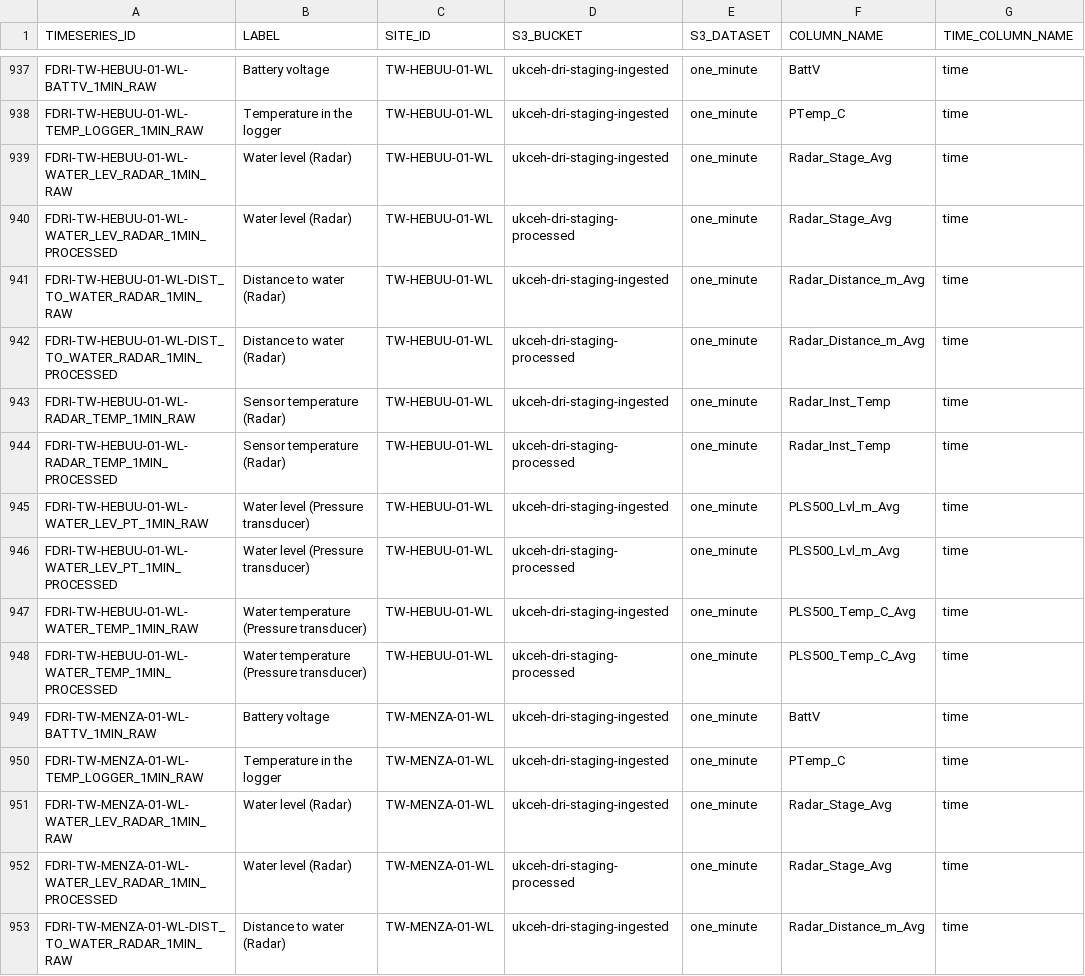
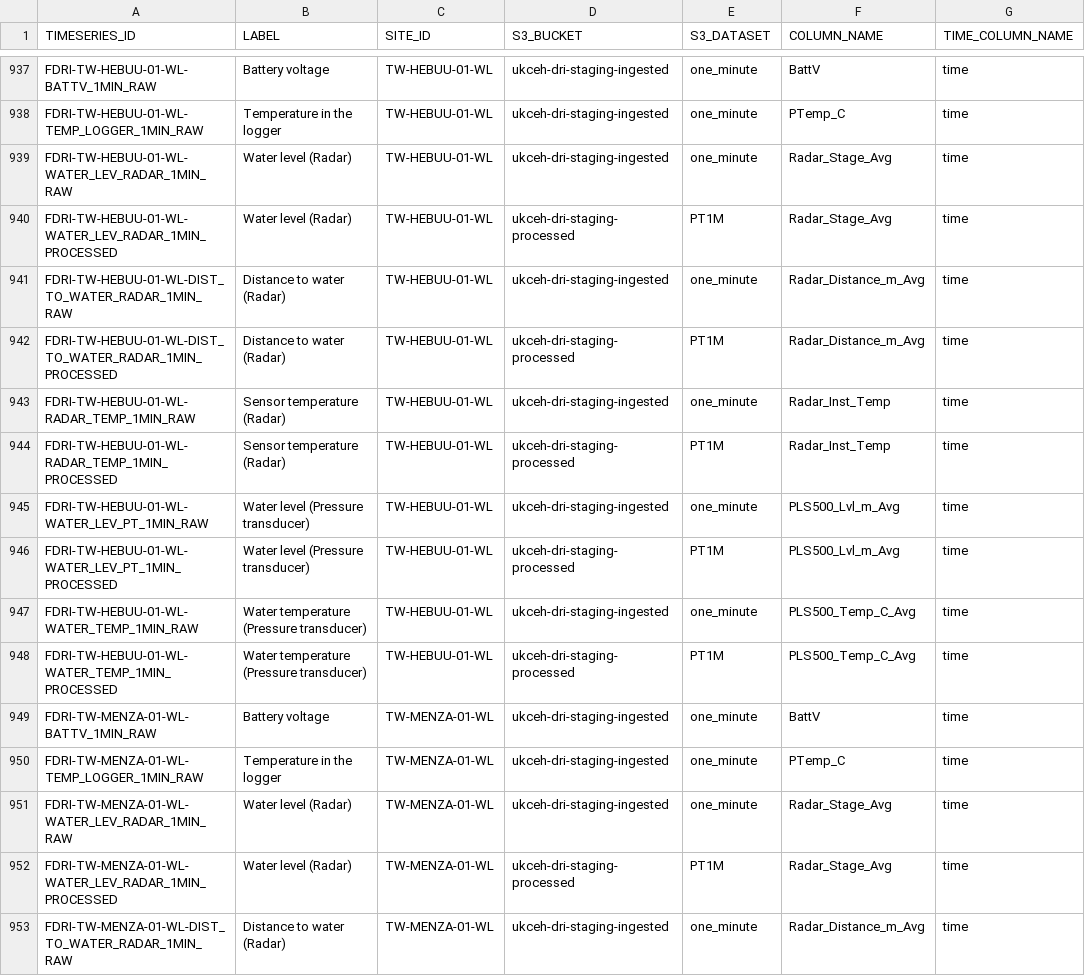
Before and after one commit to NERC-CEH/fdri-discovery, a CSV file: sample_data/src/TIMESERIES_IDS_FDRI.csv, drawn as a sheet; only a part is shown, gaps mark what is left out; the diff covers the shown part only; the diff names each change by its address in the sheet, - before the commit and + after, or states it on an @@ line.

Commit message:
Update processed dataset names

```diff
--- a/sample_data/src/TIMESERIES_IDS_FDRI.csv
+++ b/sample_data/src/TIMESERIES_IDS_FDRI.csv
-E940 (S3_DATASET): one_minute
+E940 (S3_DATASET): PT1M
-E942 (S3_DATASET): one_minute
+E942 (S3_DATASET): PT1M
-E944 (S3_DATASET): one_minute
+E944 (S3_DATASET): PT1M
-E946 (S3_DATASET): one_minute
+E946 (S3_DATASET): PT1M
-E948 (S3_DATASET): one_minute
+E948 (S3_DATASET): PT1M
-E952 (S3_DATASET): one_minute
+E952 (S3_DATASET): PT1M
```
Also changed, not shown: 13 edited cells elsewhere in this file.
